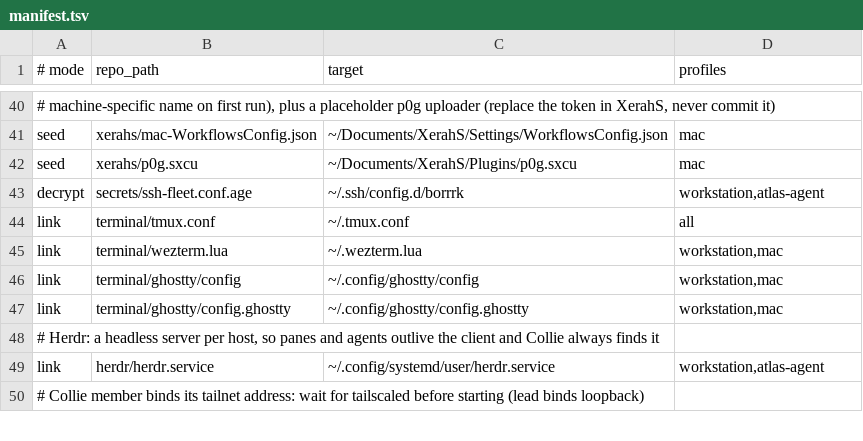
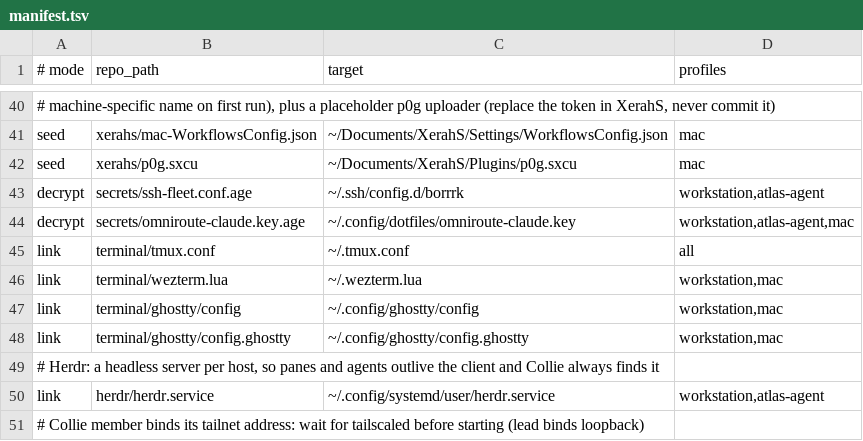
Before and after one commit to 1vivy/dotfiles, a TSV file: manifest.tsv, drawn as a sheet; only a part is shown, gaps mark what is left out.

Commit message:
omp: route Claude fallback through guarded gateway

```diff
--- a/manifest.tsv
+++ b/manifest.tsv
@@ -43,2 +43,3 @@ seed	xerahs/p0g.sxcu	~/Documents/XerahS/Plugins/p0g.sxcu	mac
 decrypt	secrets/ssh-fleet.conf.age	~/.ssh/config.d/borrrk	workstation,atlas-agent
+decrypt	secrets/omniroute-claude.key.age	~/.config/dotfiles/omniroute-claude.key	workstation,atlas-agent,mac
 link	terminal/tmux.conf	~/.tmux.conf	all
```
Also changed, not shown: 4 other files.
